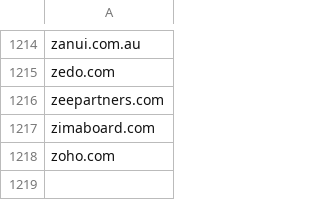
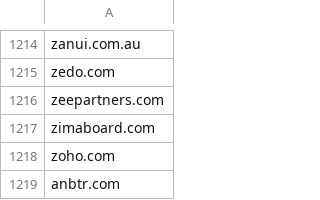
Before and after one commit to mypdns/matrix, a CSV file: source/adware/wildcard.csv, drawn as a sheet; only a part is shown, gaps mark what is left out; the diff names each change by its address in the sheet, - before the commit and + after, or states it on an @@ line.

```diff
--- a/source/adware/wildcard.csv
+++ b/source/adware/wildcard.csv
+row 1219: anbtr.com
```
Also changed, not shown: source/malicious/wildcard.csv.
